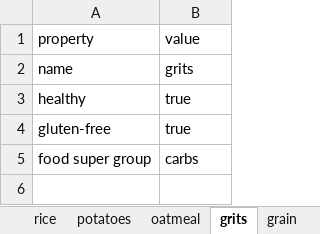
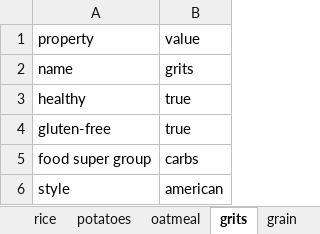
Before and after one commit to andongluis/NLP-P2, an Excel workbook: food_groups/carbs.xlsx, sheet grits, drawn as a sheet; values as stored, in another font and other column widths than the file's, no borders; the diff names each change by its address in the sheet, - before the commit and + after, or states it on an @@ line.

```diff
--- a/food_groups/carbs.xlsx (sheet grits)
+++ b/food_groups/carbs.xlsx (sheet grits)
+row 6: style | american
```
Also changed, not shown: sheet grain, sheet rice, sheet oatmeal, sheet potatoes, sheet carbs, other sheet tabs, food_groups/spices_and_herbs.xlsx, 9 other files.
